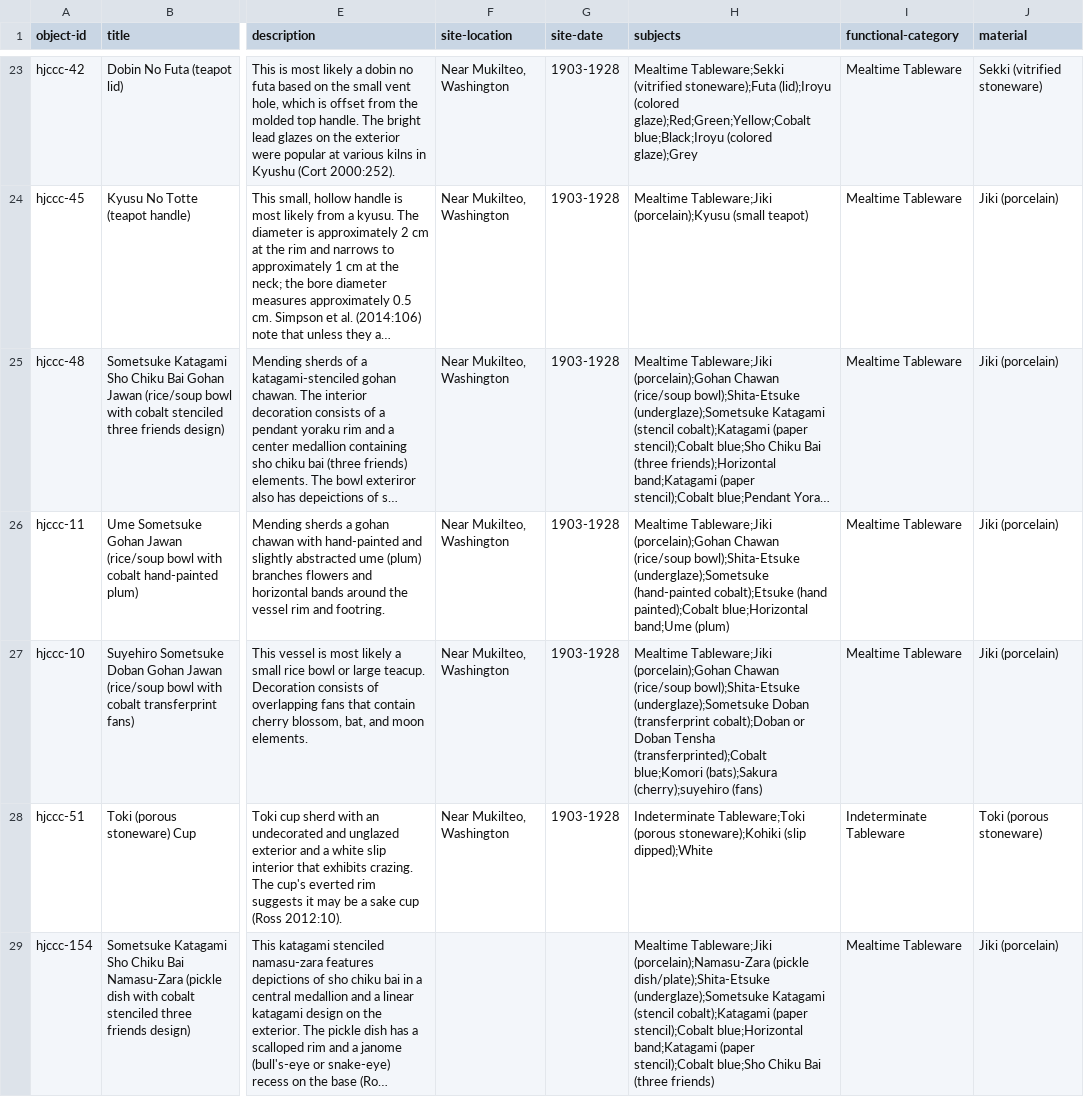
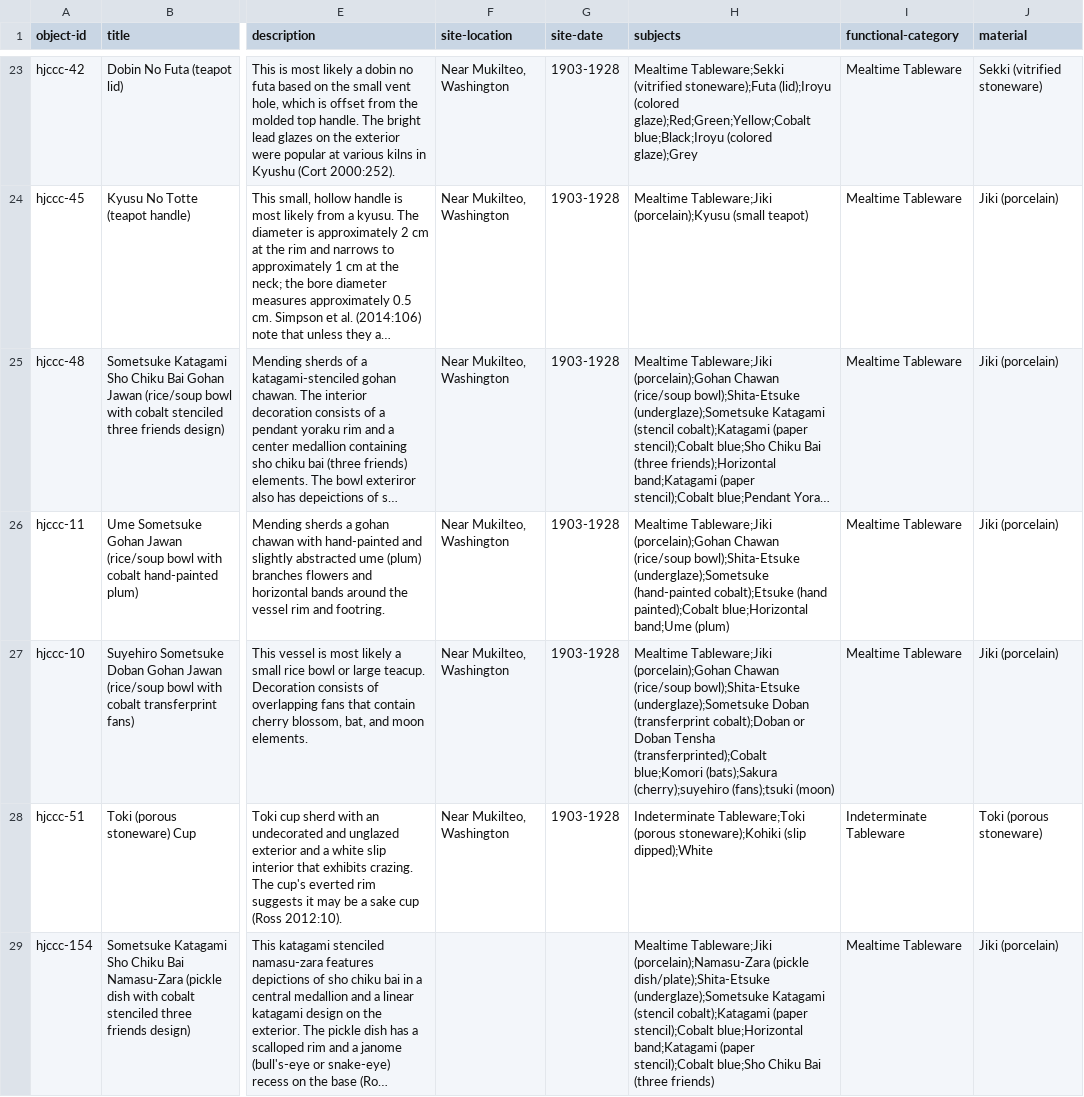
Before and after one commit to uidaholib/HJCCC_source, a CSV file: _data/hjccc-objects.csv, drawn as a sheet; only a part is shown, gaps mark what is left out; long unchanged cells end in …; the diff names each change by its address in the sheet, - before the commit and + after, or states it on an @@ line.

Commit message:
Added tsuki (moon)

```diff
--- a/_data/hjccc-objects.csv
+++ b/_data/hjccc-objects.csv
-H27 (subjects): …(bats);Sakura (cherry);suyehiro (fans)
+H27 (subjects): …(bats);Sakura (cherry);suyehiro (fans);tsuki (moon)
```
